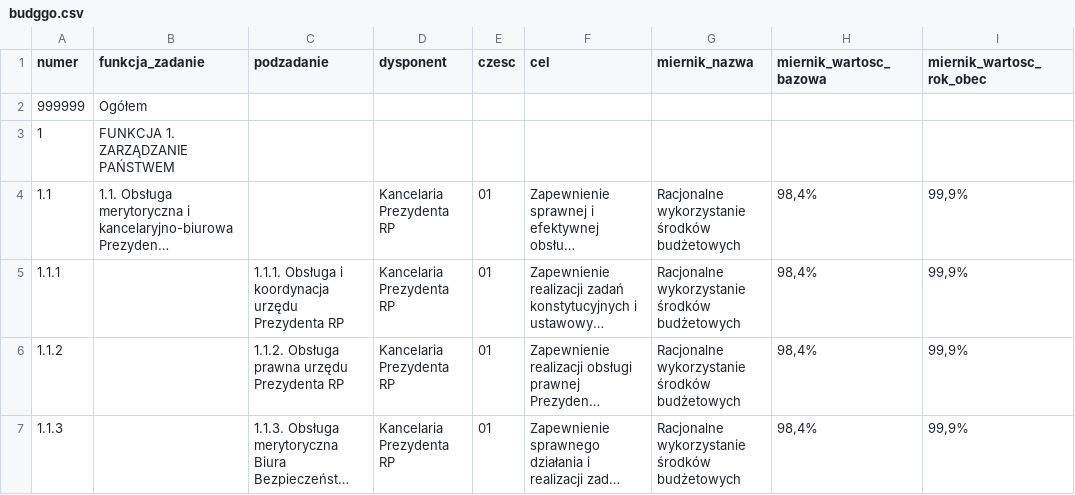
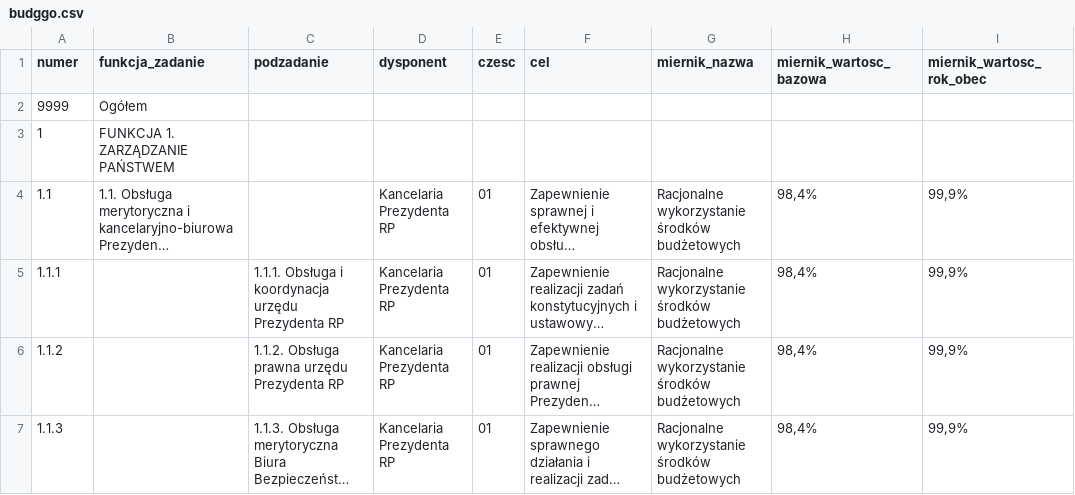
Before and after one commit to CCLab/Raw-Salad, a CSV file: scripts/db/budget/budggo.csv, drawn as a sheet; only a part is shown; long unchanged cells end in …; the diff names each change by its address in the sheet, - before the commit and + after, or states it on an @@ line.

Commit message:
upload Budzet Zadaniowy - recode

```diff
--- a/scripts/db/budget/budggo.csv
+++ b/scripts/db/budget/budggo.csv
-A2 (numer): 999999
+A2 (numer): 9999
```
Also changed, not shown: scripts/db/budget/budggo2012-sql.csv, 2 other files.
